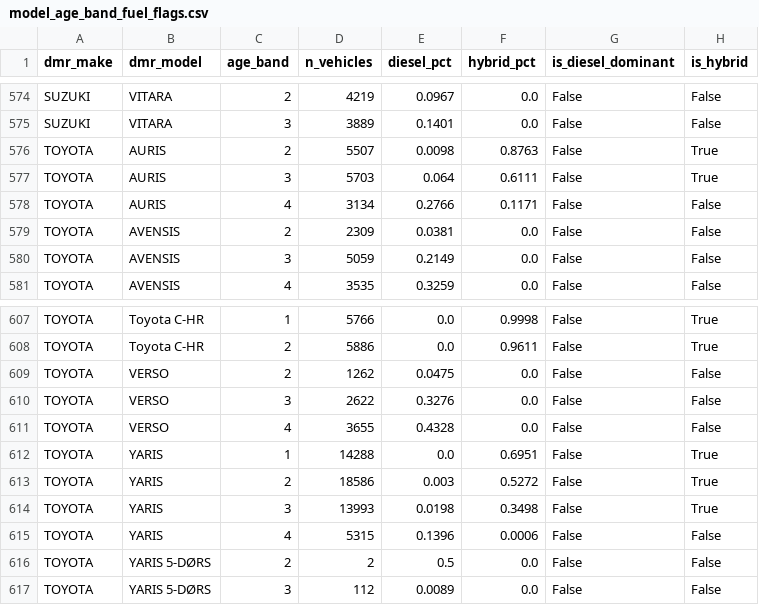
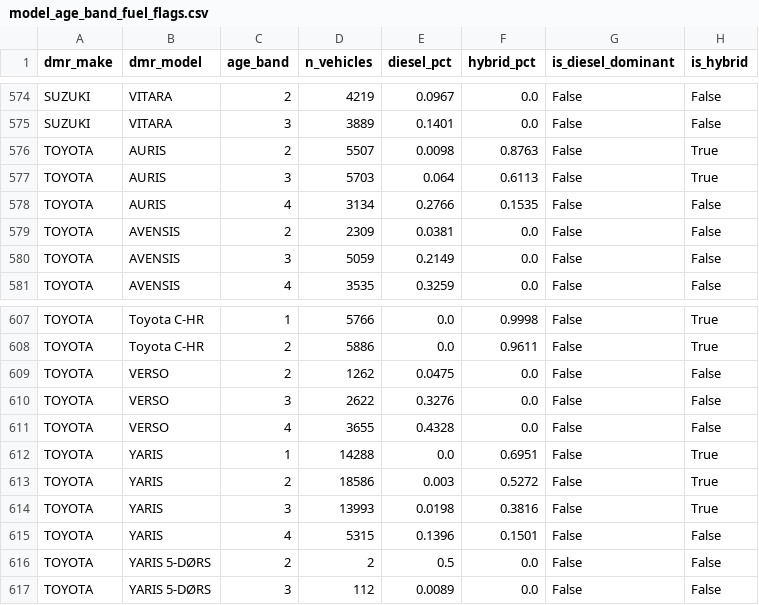
Before and after one commit to hansendevdk/cartierlist, a CSV file: pipeline/reference/model_age_band_fuel_flags.csv, drawn as a sheet; only a part is shown, gaps mark what is left out.

Commit message:
Detect Toyota's HSD hybrid badge in fuel type flags
Older Yaris and Auris trims badge Toyota's self-charging hybrid
system as HSD (Hybrid Synergy Drive) rather than spelling out
"hybrid", so they were undercounted in hybrid_pct despite being
genuine full hybrids.

```diff
--- a/pipeline/reference/model_age_band_fuel_flags.csv
+++ b/pipeline/reference/model_age_band_fuel_flags.csv
@@ -576,4 +576,4 @@ SUZUKI,VITARA,3,3889,0.1401,0.0,False,False
 TOYOTA,AURIS,2,5507,0.0098,0.8763,False,True
-TOYOTA,AURIS,3,5703,0.064,0.6111,False,True
-TOYOTA,AURIS,4,3134,0.2766,0.1171,False,False
+TOYOTA,AURIS,3,5703,0.064,0.6113,False,True
+TOYOTA,AURIS,4,3134,0.2766,0.1535,False,False
 TOYOTA,AVENSIS,2,2309,0.0381,0.0,False,False
@@ -613,4 +613,4 @@ TOYOTA,YARIS,1,14288,0.0,0.6951,False,True
 TOYOTA,YARIS,2,18586,0.003,0.5272,False,True
-TOYOTA,YARIS,3,13993,0.0198,0.3498,False,True
-TOYOTA,YARIS,4,5315,0.1396,0.0006,False,False
+TOYOTA,YARIS,3,13993,0.0198,0.3816,False,True
+TOYOTA,YARIS,4,5315,0.1396,0.1501,False,False
 TOYOTA,YARIS 5-DØRS,2,2,0.5,0.0,False,False
```
Also changed, not shown: 1 other file.
